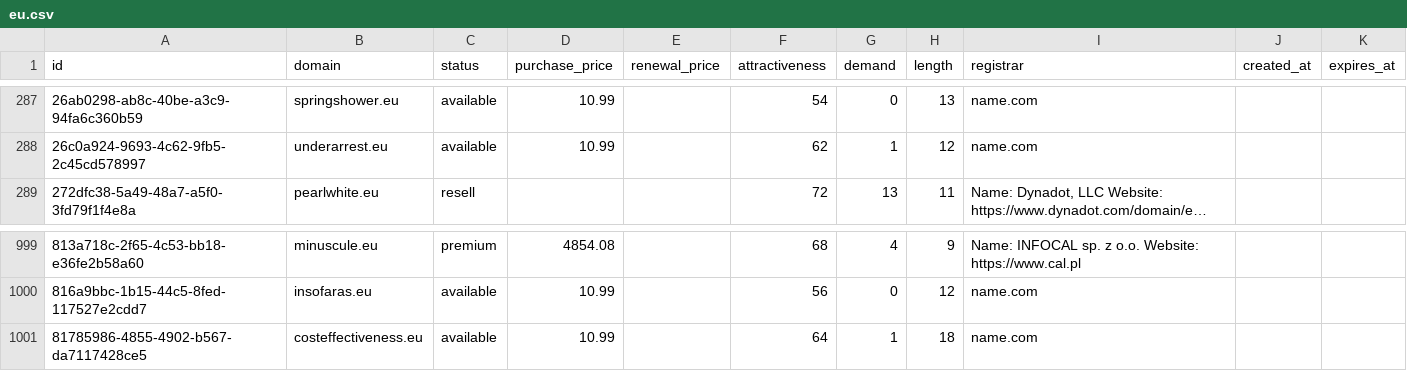
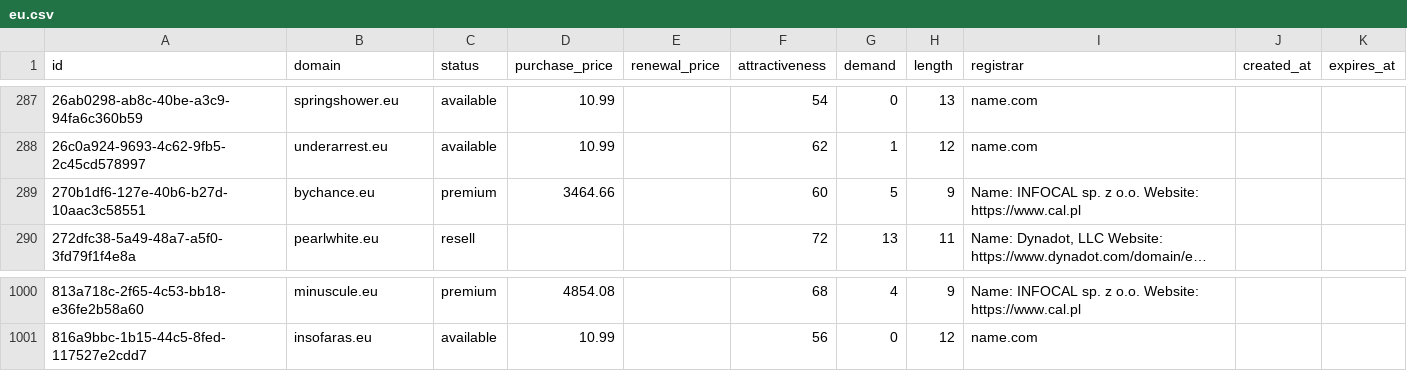
Before and after one commit to UniqueDomains/eu-oneword-domains, a CSV file: eu.csv, drawn as a sheet; only a part is shown, gaps mark what is left out; long unchanged cells end in …; removed rows and columns are numbered as before the commit, all else as after; the diff names each change by its address in the sheet, - before the commit and + after, or states it on an @@ line.

Commit message:
Domains update

```diff
--- a/eu.csv
+++ b/eu.csv
+row 289: 270b1df6-127e-40b6-b27d-10aac3c58551 | bychance.eu | premium | 3464.66 |  | 60 | 5 | 9 | Name: INFOCAL sp. z o.o. Website: https://www.cal.pl
-row 1001: 81785986-4855-4902-b567-da7117428ce5 | costeffectiveness.eu | available | 10.99 |  | 64 | 1 | 18 | name.com
```
Also changed, not shown: 3 other files.
